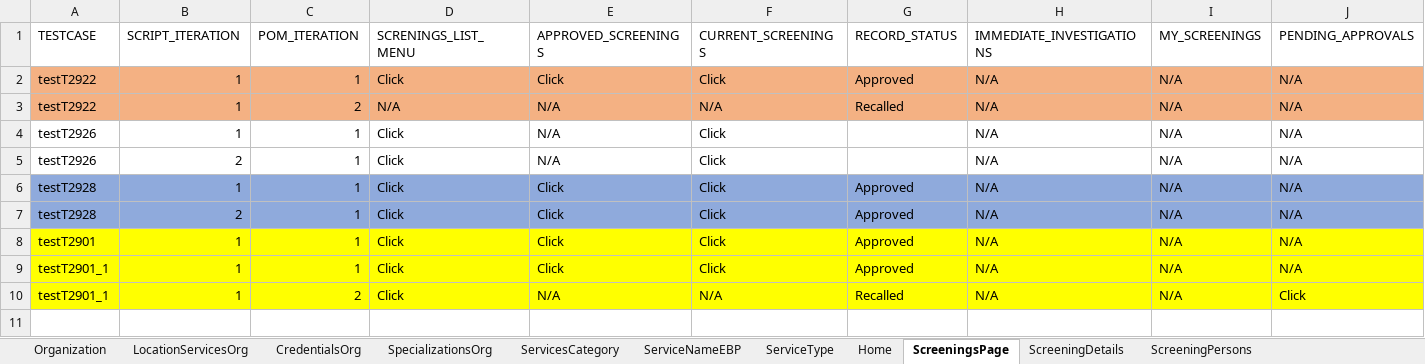
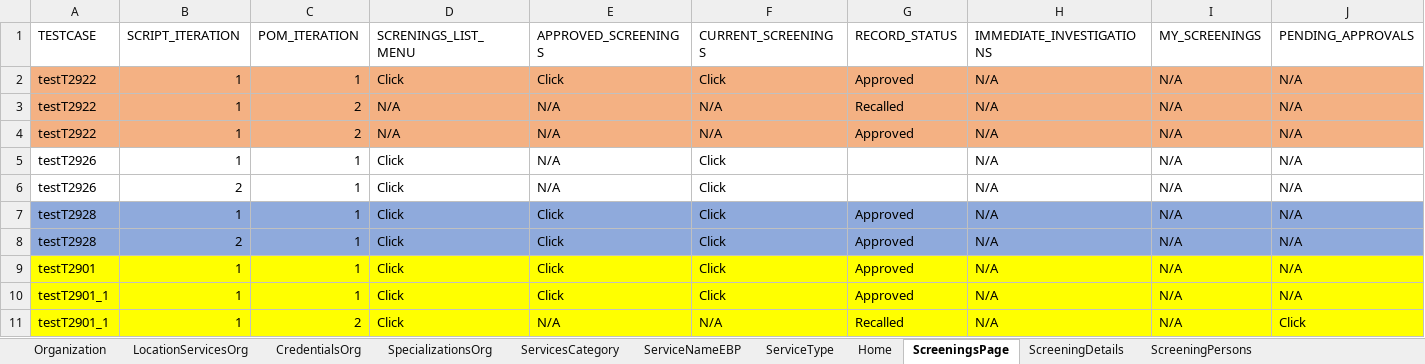
Before and after one commit to priya-singh4/POMExcelData, an Excel workbook: Screening.xlsx, sheet ScreeningsPage, drawn as a sheet; only a part is shown; values as stored, in another font and other column widths than the file's, no borders; rows hold the shown columns only; the diff names each change by its address in the sheet, - before the commit and + after, or states it on an @@ line.

Commit message:
Add files via upload

```diff
--- a/Screening.xlsx (sheet ScreeningsPage)
+++ b/Screening.xlsx (sheet ScreeningsPage)
+row 4: testT2922 | 1 | 2 | N/A | N/A | N/A | Approved | N/A | N/A | N/A
```
